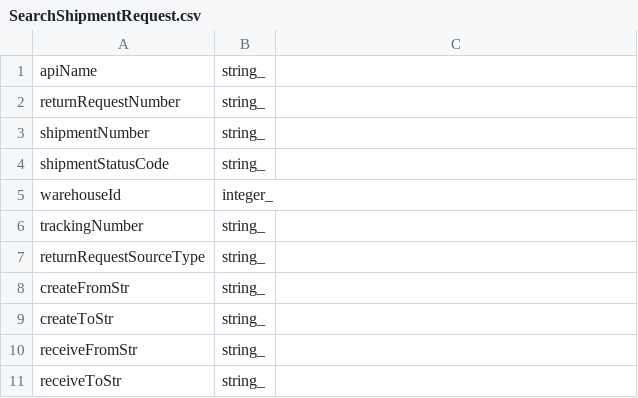
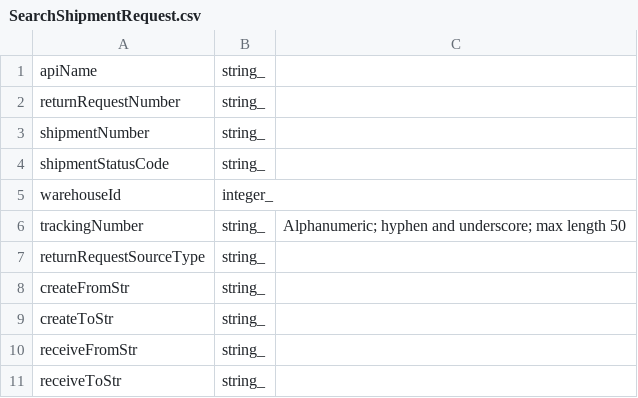
Before and after one commit to ReturnHelper/return-request-api-docs, a CSV file: source/models/General/SearchShipmentRequest.csv, drawn as a sheet.

```diff
--- a/source/models/General/SearchShipmentRequest.csv
+++ b/source/models/General/SearchShipmentRequest.csv
@@ -5,3 +5,3 @@
   warehouseId, integer_
-  trackingNumber, string_
+  trackingNumber, string_ , Alphanumeric; hyphen and underscore; max length 50
   returnRequestSourceType, string_
```
Also changed, not shown: source/models/General/LabelPayload.csv, source/models/General/SearchFbaInventoryDisposePayload.csv, 14 other files.
